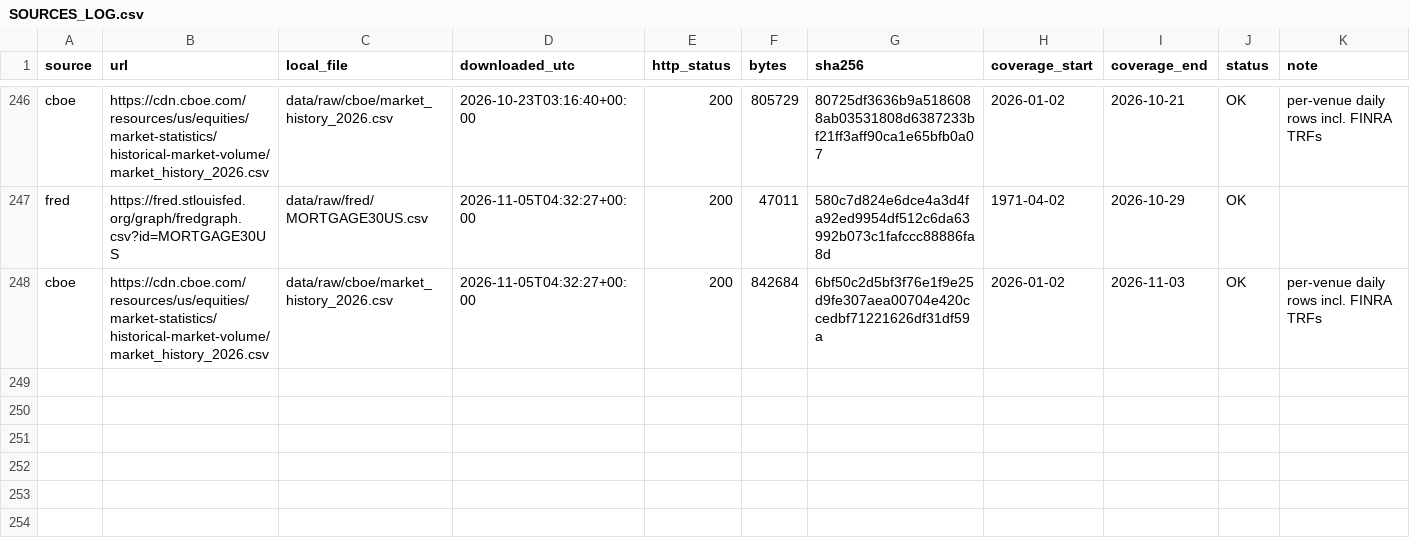
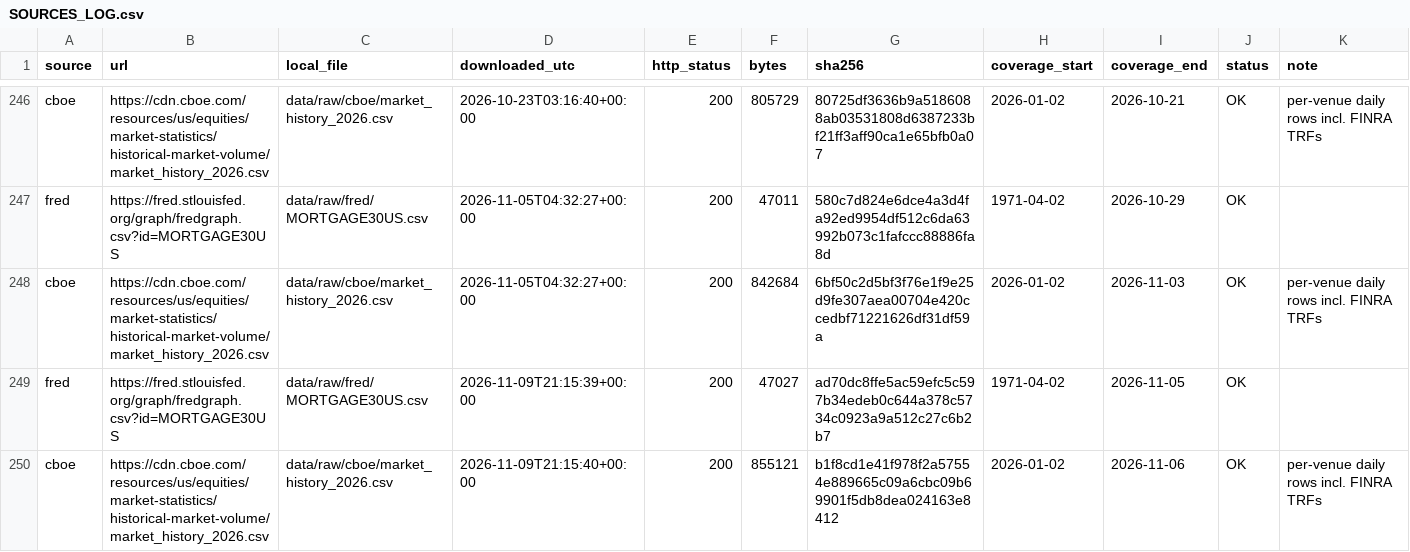
Before and after one commit to BigJayJayHuang/DTCC-External-Risk-Intelligence, a CSV file: Capstone_Project/data/raw/SOURCES_LOG.csv, drawn as a sheet; only a part is shown, gaps mark what is left out.

```diff
--- a/Capstone_Project/data/raw/SOURCES_LOG.csv
+++ b/Capstone_Project/data/raw/SOURCES_LOG.csv
@@ -248 +248,3 @@ fred,https://fred.stlouisfed.org/graph/fredgraph.csv?id=MORTGAGE30US,data/raw/fr
 cboe,https://cdn.cboe.com/resources/us/equities/market-statistics/historical-market-volume/market_history_2026.csv,data/raw/cboe/market_history_2026.csv,2026-11-05T04:32:27+00:00,200,842684,6bf50c2d5bf3f76e1f9e25d9fe307aea00704e420ccedbf71221626df31df59a,2026-01-02,2026-11-03,OK,per-venue daily rows incl. FINRA TRFs
+fred,https://fred.stlouisfed.org/graph/fredgraph.csv?id=MORTGAGE30US,data/raw/fred/MORTGAGE30US.csv,2026-11-09T21:15:39+00:00,200,47027,ad70dc8ffe5ac59efc5c597b34edeb0c644a378c5734c0923a9a512c27c6b2b7,1971-04-02,2026-11-05,OK,
+cboe,https://cdn.cboe.com/resources/us/equities/market-statistics/historical-market-volume/market_history_2026.csv,data/raw/cboe/market_history_2026.csv,2026-11-09T21:15:40+00:00,200,855121,b1f8cd1e41f978f2a57554e889665c09a6cbc09b69901f5db8dea024163e8412,2026-01-02,2026-11-06,OK,per-venue daily rows incl. FINRA TRFs
```
Also changed, not shown: Capstone_Project/data/derived/cboe_consolidated_daily.csv, Capstone_Project/data/raw/fred/MORTGAGE30US.csv, 3 other files.
